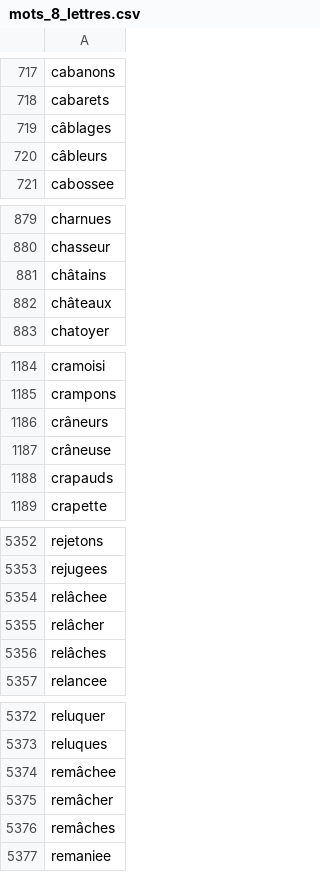
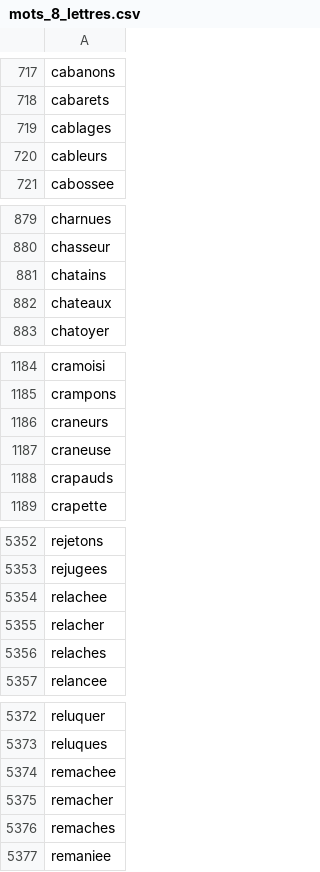
Before and after one commit to CamilleAstrid/fr.univ-tlse3.Motus-Master, a CSV file: data/mots_8_lettres.csv, drawn as a sheet; only a part is shown, gaps mark what is left out; the diff covers the shown part only.

```diff
--- a/data/mots_8_lettres.csv
+++ b/data/mots_8_lettres.csv
@@ -718,4 +718,4 @@ cabanons,
 cabarets,
-câblages,
-câbleurs,
+cablages,
+cableurs,
 cabossee,
@@ -880,4 +880,4 @@ charnues,
 chasseur,
-châtains,
-châteaux,
+chatains,
+chateaux,
 chatoyer,
@@ -1185,4 +1185,4 @@ cramoisi,
 crampons,
-crâneurs,
-crâneuse,
+craneurs,
+craneuse,
 crapauds,
@@ -5353,5 +5353,5 @@ rejetons,
 rejugees,
-relâchee,
-relâcher,
-relâches,
+relachee,
+relacher,
+relaches,
 relancee,
@@ -5373,5 +5373,5 @@ reluquer,
 reluques,
-remâchee,
-remâcher,
-remâches,
+remachee,
+remacher,
+remaches,
 remaniee,
```
Also changed, not shown: 33 edited cells elsewhere in this file, data/mots_7_lettres.csv, data/mots_9_lettres.csv, 29 other files.
